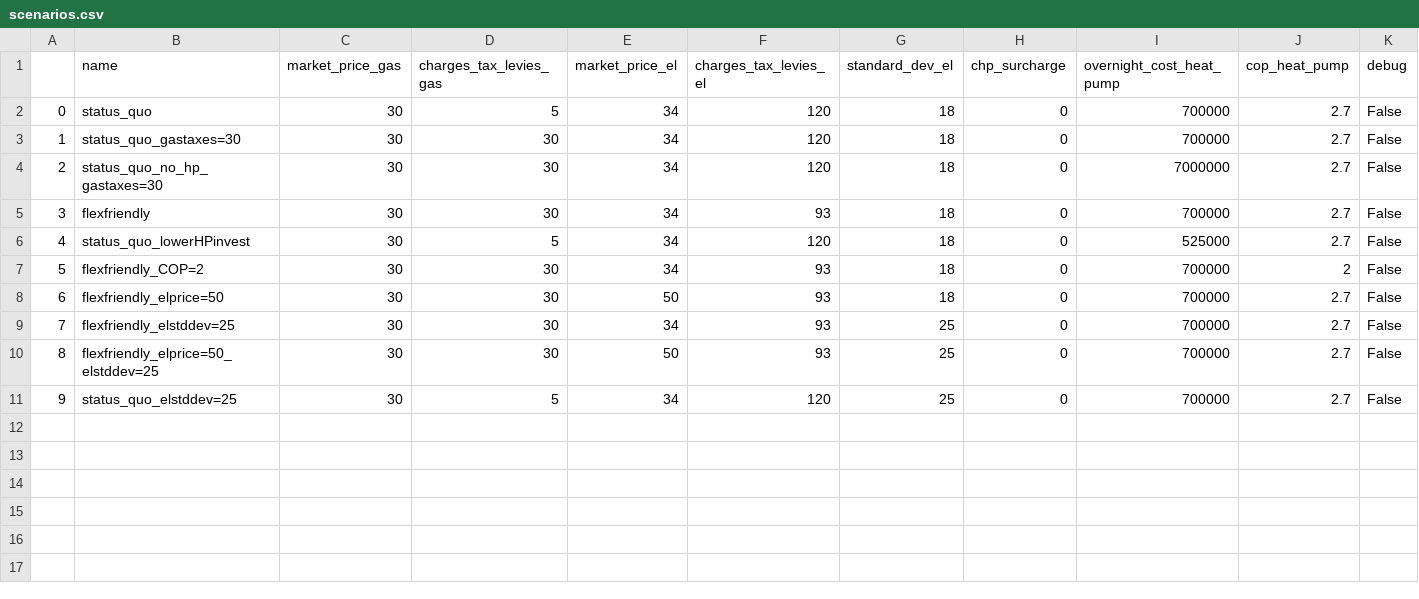
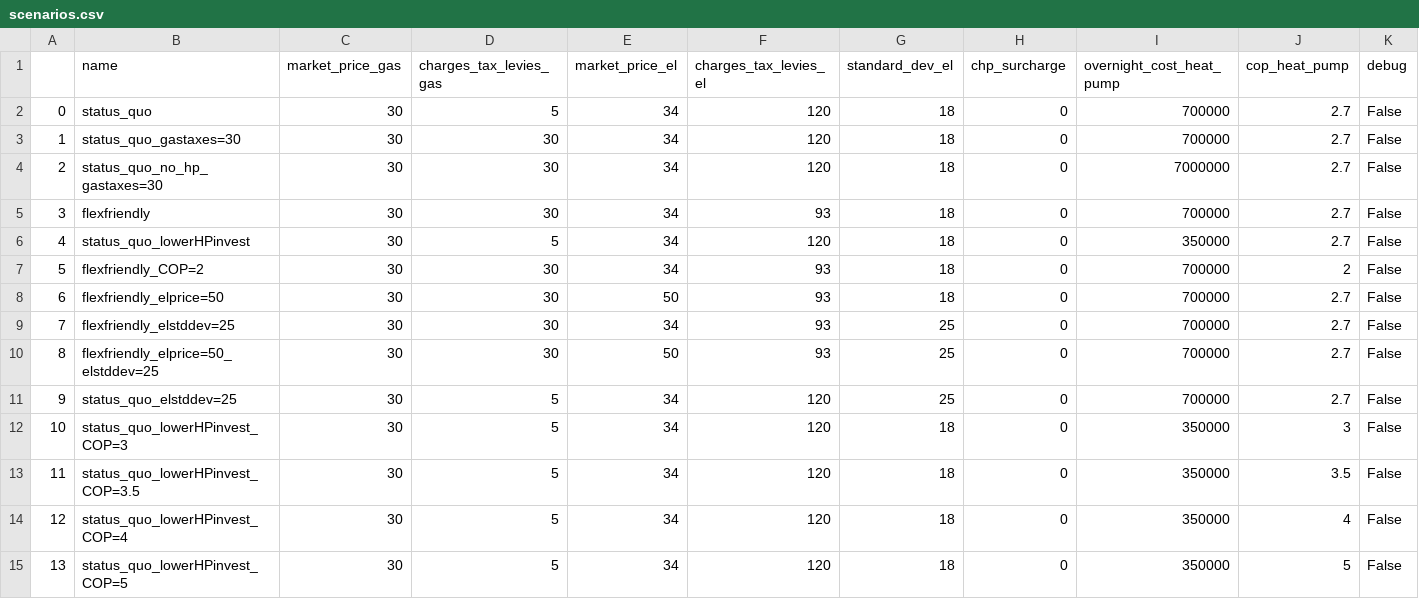
Before and after one commit to oemof-heat/model_development, a CSV file: System_B/Model_3/scenarios.csv, drawn as a sheet.

Commit message:
Reduce overnight cost for lowerHPinvest scenarios and stepwise increase COP

```diff
--- a/System_B/Model_3/scenarios.csv
+++ b/System_B/Model_3/scenarios.csv
@@ -5,3 +5,3 @@
 3;flexfriendly;30;30;34;93;18;0;700000;2.7;False
-4;status_quo_lowerHPinvest;30;5;34;120;18;0;525000;2.7;False
+4;status_quo_lowerHPinvest;30;5;34;120;18;0;350000;2.7;False
 5;flexfriendly_COP=2;30;30;34;93;18;0;700000;2;False
@@ -11 +11,5 @@
 9;status_quo_elstddev=25;30;5;34;120;25;0;700000;2.7;False
+10;status_quo_lowerHPinvest_COP=3;30;5;34;120;18;0;350000;3;False
+11;status_quo_lowerHPinvest_COP=3.5;30;5;34;120;18;0;350000;3.5;False
+12;status_quo_lowerHPinvest_COP=4;30;5;34;120;18;0;350000;4;False
+13;status_quo_lowerHPinvest_COP=5;30;5;34;120;18;0;350000;5;False
```
